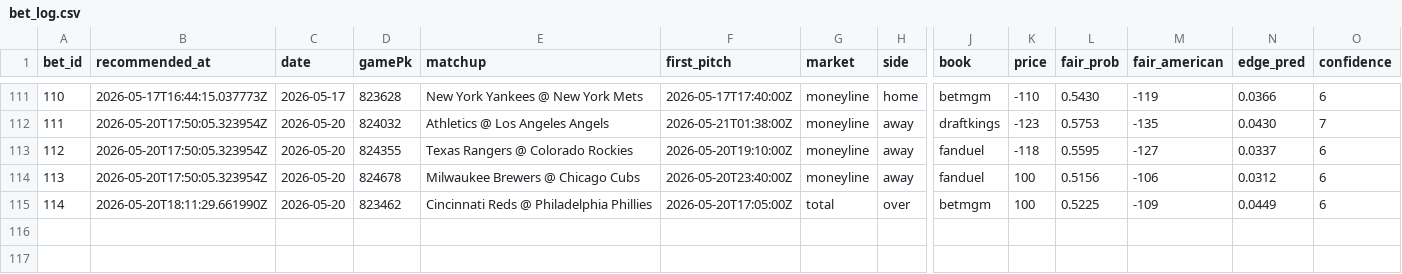
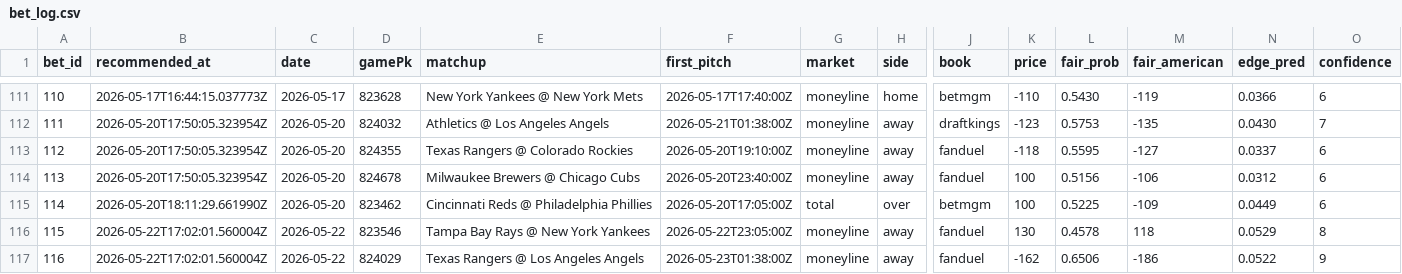
Before and after one commit to Scottguts/mlb-sharp, a CSV file: mlb_data/bet_log.csv, drawn as a sheet; only a part is shown, gaps mark what is left out; rows hold the shown columns only; the diff names each change by its address in the sheet, - before the commit and + after, or states it on an @@ line.

```diff
--- a/mlb_data/bet_log.csv
+++ b/mlb_data/bet_log.csv
+row 116: 115 | 2026-05-22T17:02:01.560004Z | 2026-05-22 | 823546 | Tampa Bay Rays @ New York Yankees | 2026-05-22T23:05:00Z | moneyline | away | fanduel | 130 | 0.4578 | 118 | 0.0529 | 8
+row 117: 116 | 2026-05-22T17:02:01.560004Z | 2026-05-22 | 824029 | Texas Rangers @ Los Angeles Angels | 2026-05-23T01:38:00Z | moneyline | away | fanduel | -162 | 0.6506 | -186 | 0.0522 | 9
```
Also changed, not shown: 19 other files.
